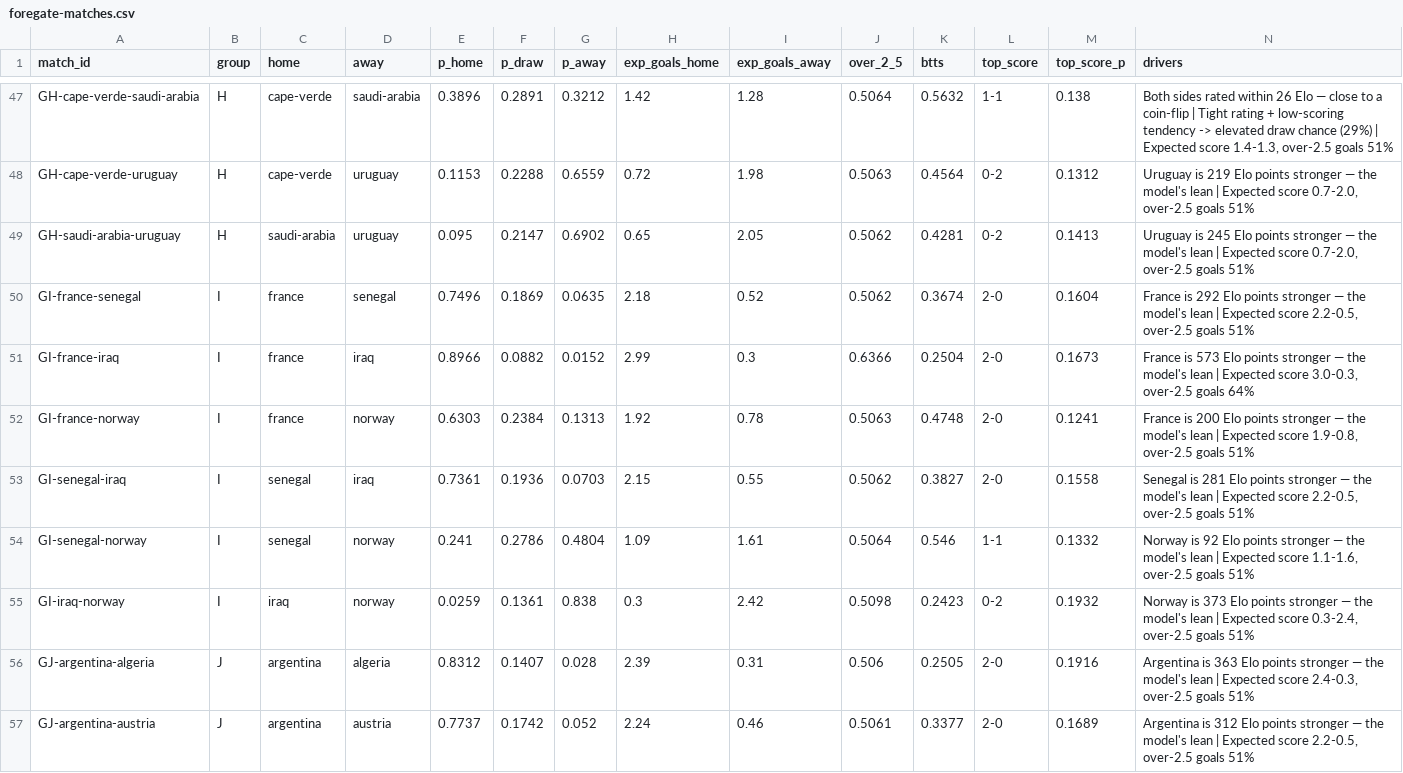
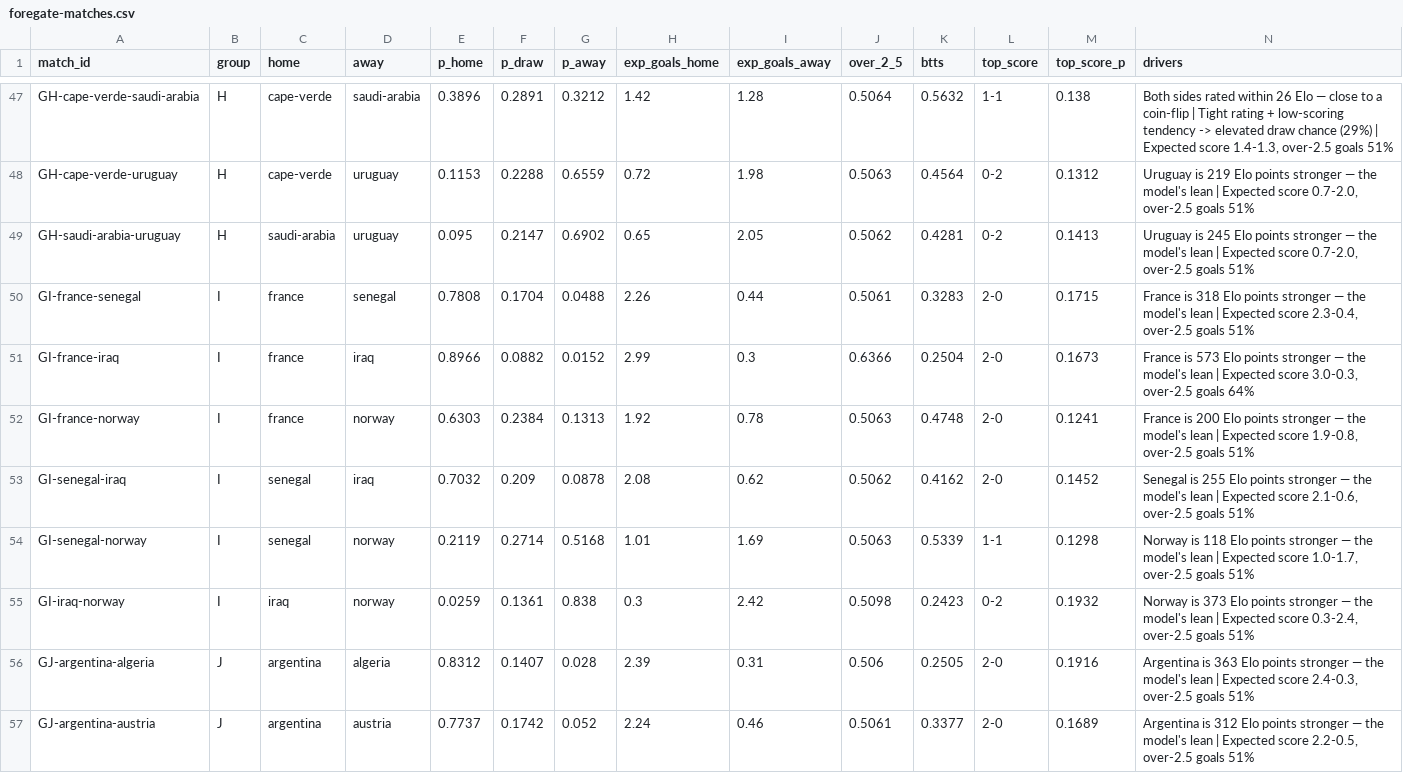
Before and after one commit to ForegatePrediction/foregate-worldcup-prediction-model, a CSV file: outputs/foregate-matches.csv, drawn as a sheet; only a part is shown, gaps mark what is left out; the diff covers the shown part only.

```diff
--- a/outputs/foregate-matches.csv
+++ b/outputs/foregate-matches.csv
@@ -49,7 +49,7 @@ GH-cape-verde-uruguay,H,cape-verde,uruguay,0.1153,0.2288,0.6559,0.72,1.98,0.5063
 GH-saudi-arabia-uruguay,H,saudi-arabia,uruguay,0.095,0.2147,0.6902,0.65,2.05,0.5062,0.4281,0-2,0.1413,"Uruguay is 245 Elo points stronger — the model's lean | Expected score 0.7-2.0, over-2.5 goals 51%"
-GI-france-senegal,I,france,senegal,0.7496,0.1869,0.0635,2.18,0.52,0.5062,0.3674,2-0,0.1604,"France is 292 Elo points stronger — the model's lean | Expected score 2.2-0.5, over-2.5 goals 51%"
+GI-france-senegal,I,france,senegal,0.7808,0.1704,0.0488,2.26,0.44,0.5061,0.3283,2-0,0.1715,"France is 318 Elo points stronger — the model's lean | Expected score 2.3-0.4, over-2.5 goals 51%"
 GI-france-iraq,I,france,iraq,0.8966,0.0882,0.0152,2.99,0.3,0.6366,0.2504,2-0,0.1673,"France is 573 Elo points stronger — the model's lean | Expected score 3.0-0.3, over-2.5 goals 64%"
 GI-france-norway,I,france,norway,0.6303,0.2384,0.1313,1.92,0.78,0.5063,0.4748,2-0,0.1241,"France is 200 Elo points stronger — the model's lean | Expected score 1.9-0.8, over-2.5 goals 51%"
-GI-senegal-iraq,I,senegal,iraq,0.7361,0.1936,0.0703,2.15,0.55,0.5062,0.3827,2-0,0.1558,"Senegal is 281 Elo points stronger — the model's lean | Expected score 2.2-0.5, over-2.5 goals 51%"
-GI-senegal-norway,I,senegal,norway,0.241,0.2786,0.4804,1.09,1.61,0.5064,0.546,1-1,0.1332,"Norway is 92 Elo points stronger — the model's lean | Expected score 1.1-1.6, over-2.5 goals 51%"
+GI-senegal-iraq,I,senegal,iraq,0.7032,0.209,0.0878,2.08,0.62,0.5062,0.4162,2-0,0.1452,"Senegal is 255 Elo points stronger — the model's lean | Expected score 2.1-0.6, over-2.5 goals 51%"
+GI-senegal-norway,I,senegal,norway,0.2119,0.2714,0.5168,1.01,1.69,0.5063,0.5339,1-1,0.1298,"Norway is 118 Elo points stronger — the model's lean | Expected score 1.0-1.7, over-2.5 goals 51%"
 GI-iraq-norway,I,iraq,norway,0.0259,0.1361,0.838,0.3,2.42,0.5098,0.2423,0-2,0.1932,"Norway is 373 Elo points stronger — the model's lean | Expected score 0.3-2.4, over-2.5 goals 51%"
```
Also changed, not shown: 123 edited cells elsewhere in this file, outputs/foregate-tournament.csv, 5 other files.
